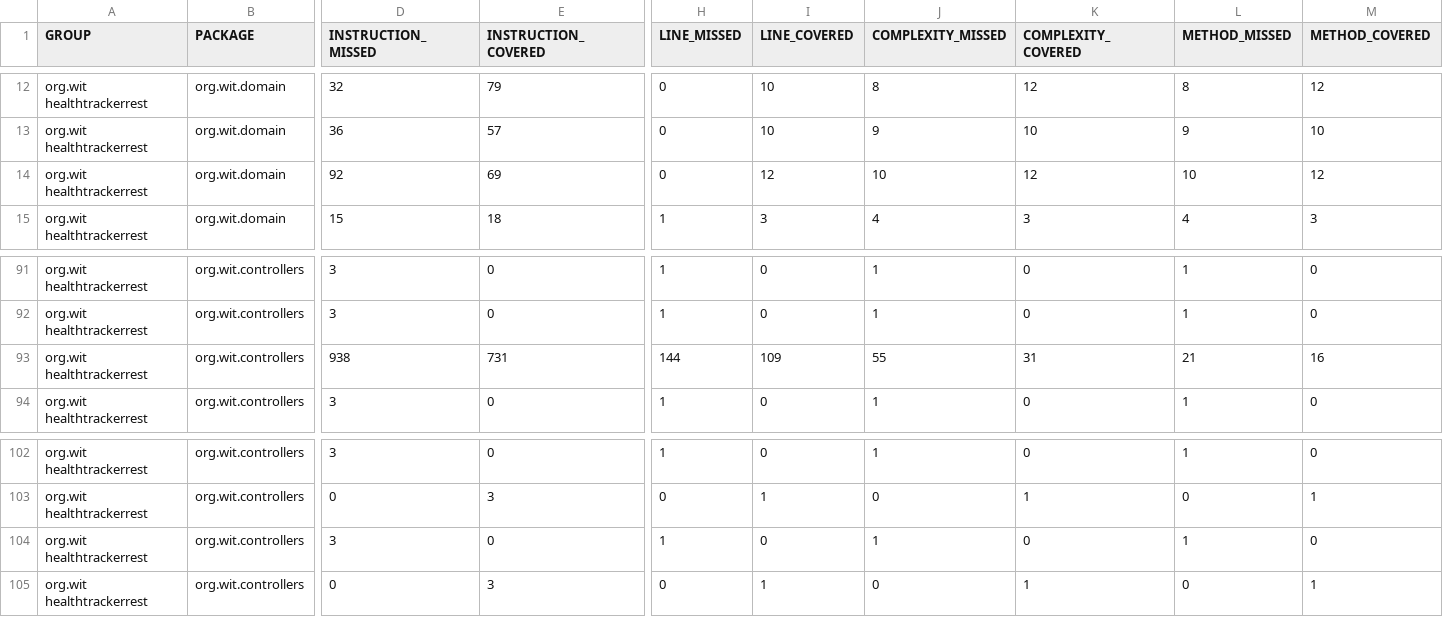
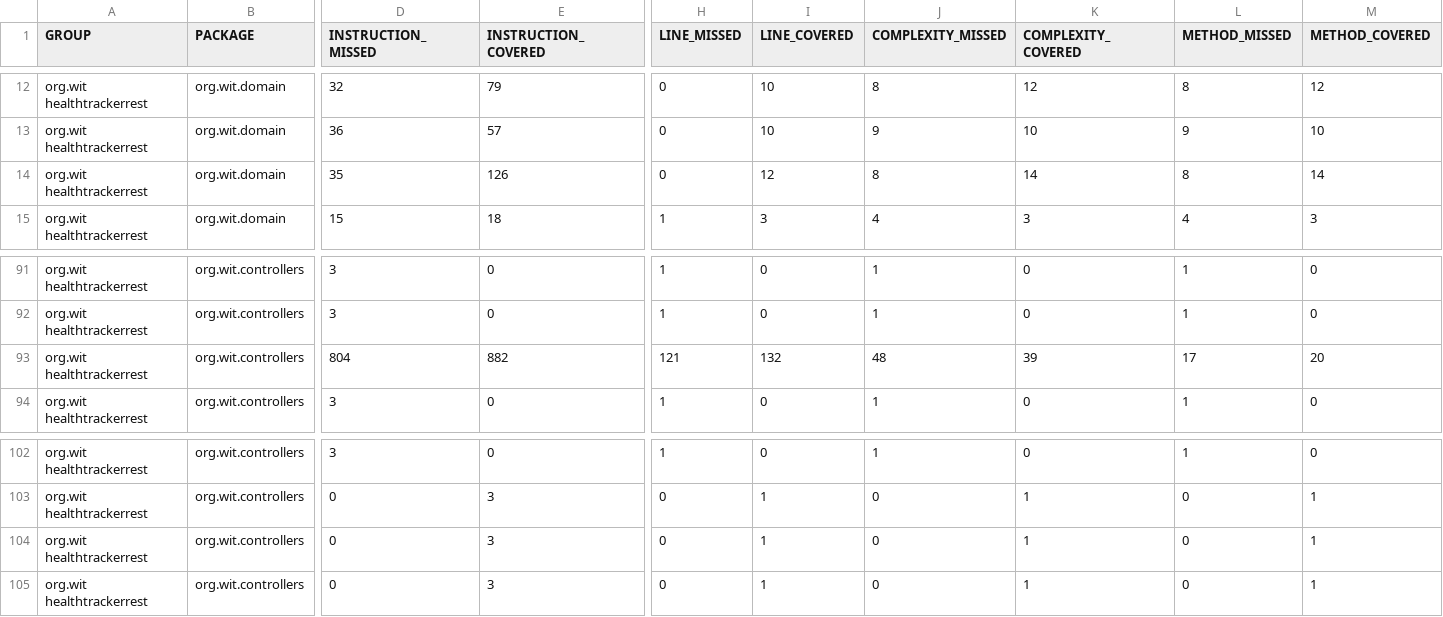
Before and after one commit to mabdulha/health-tracker-rest-app-assignment, a CSV file: target/site/jacoco/jacoco.csv, drawn as a sheet; only a part is shown, gaps mark what is left out; removed rows and columns are numbered as before the commit, all else as after; rows hold the shown columns only; the diff names each change by its address in the sheet, - before the commit and + after, or states it on an @@ line.

```diff
--- a/target/site/jacoco/jacoco.csv
+++ b/target/site/jacoco/jacoco.csv
-D14 (INSTRUCTION_MISSED): 92
+D14 (INSTRUCTION_MISSED): 35
-E14 (INSTRUCTION_COVERED): 69
+E14 (INSTRUCTION_COVERED): 126
-J14 (COMPLEXITY_MISSED): 10
+J14 (COMPLEXITY_MISSED): 8
-K14 (COMPLEXITY_COVERED): 12
+K14 (COMPLEXITY_COVERED): 14
-L14 (METHOD_MISSED): 10
+L14 (METHOD_MISSED): 8
-M14 (METHOD_COVERED): 12
+M14 (METHOD_COVERED): 14
-row 93: org.wit healthtrackerrest | org.wit.controllers | 938 | 731 | 144 | 109 | 55 | 31 | 21 | 16
+row 93: org.wit healthtrackerrest | org.wit.controllers | 804 | 882 | 121 | 132 | 48 | 39 | 17 | 20
-D104 (INSTRUCTION_MISSED): 3
+D104 (INSTRUCTION_MISSED): 0
-E104 (INSTRUCTION_COVERED): 0
+E104 (INSTRUCTION_COVERED): 3
-H104 (LINE_MISSED): 1
+H104 (LINE_MISSED): 0
-I104 (LINE_COVERED): 0
+I104 (LINE_COVERED): 1
-J104 (COMPLEXITY_MISSED): 1
+J104 (COMPLEXITY_MISSED): 0
-K104 (COMPLEXITY_COVERED): 0
+K104 (COMPLEXITY_COVERED): 1
-L104 (METHOD_MISSED): 1
+L104 (METHOD_MISSED): 0
-M104 (METHOD_COVERED): 0
+M104 (METHOD_COVERED): 1
```
Also changed, not shown: 40 other files.
